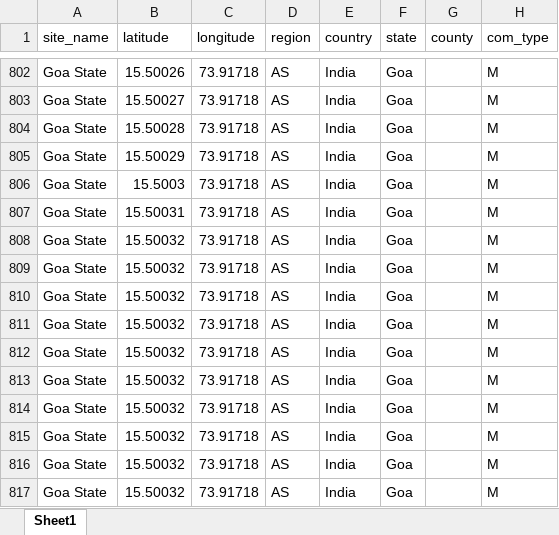
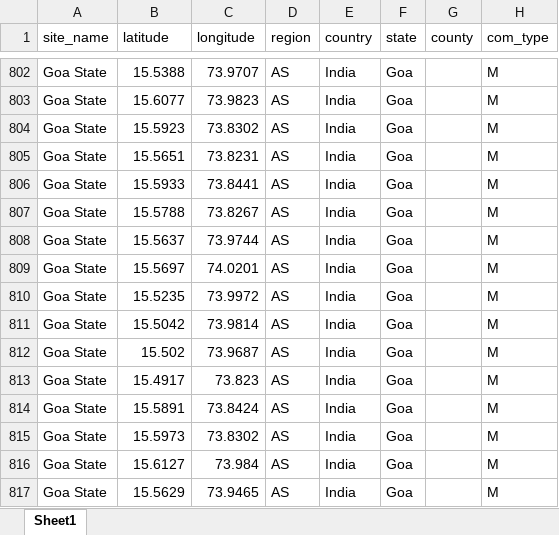
Before and after one commit to HarshGujarathi7/files, an Excel workbook: minerals statewise.xlsx, sheet Sheet1, drawn as a sheet; only a part is shown, gaps mark what is left out; values as stored, in another font and other column widths than the file's, no borders; the diff covers the shown part only; the diff names each change by its address in the sheet, - before the commit and + after, or states it on an @@ line.

```diff
--- a/minerals statewise.xlsx (sheet Sheet1)
+++ b/minerals statewise.xlsx (sheet Sheet1)
-B802 (latitude): 15.50026
+B802 (latitude): 15.5388
-C802 (longitude): 73.91718
+C802 (longitude): 73.9707
-B803 (latitude): 15.50027
+B803 (latitude): 15.6077
-C803 (longitude): 73.91718
+C803 (longitude): 73.9823
-B804 (latitude): 15.50028
+B804 (latitude): 15.5923
-C804 (longitude): 73.91718
+C804 (longitude): 73.8302
-B805 (latitude): 15.50029
+B805 (latitude): 15.5651
-C805 (longitude): 73.91718
+C805 (longitude): 73.8231
-B806 (latitude): 15.5003
+B806 (latitude): 15.5933
-C806 (longitude): 73.91718
+C806 (longitude): 73.8441
-B807 (latitude): 15.50031
+B807 (latitude): 15.5788
-C807 (longitude): 73.91718
+C807 (longitude): 73.8267
-B808 (latitude): 15.50032
+B808 (latitude): 15.5637
-C808 (longitude): 73.91718
+C808 (longitude): 73.9744
-B809 (latitude): 15.50032
+B809 (latitude): 15.5697
-C809 (longitude): 73.91718
+C809 (longitude): 74.0201
-B810 (latitude): 15.50032
+B810 (latitude): 15.5235
-C810 (longitude): 73.91718
+C810 (longitude): 73.9972
-B811 (latitude): 15.50032
+B811 (latitude): 15.5042
-C811 (longitude): 73.91718
+C811 (longitude): 73.9814
-B812 (latitude): 15.50032
+B812 (latitude): 15.502
-C812 (longitude): 73.91718
+C812 (longitude): 73.9687
-B813 (latitude): 15.50032
+B813 (latitude): 15.4917
-C813 (longitude): 73.91718
+C813 (longitude): 73.823
-B814 (latitude): 15.50032
+B814 (latitude): 15.5891
-C814 (longitude): 73.91718
+C814 (longitude): 73.8424
-B815 (latitude): 15.50032
+B815 (latitude): 15.5973
-C815 (longitude): 73.91718
+C815 (longitude): 73.8302
-B816 (latitude): 15.50032
+B816 (latitude): 15.6127
-C816 (longitude): 73.91718
+C816 (longitude): 73.984
-B817 (latitude): 15.50032
+B817 (latitude): 15.5629
-C817 (longitude): 73.91718
+C817 (longitude): 73.9465
```
Also changed, not shown: 34 edited cells elsewhere in this sheet.
